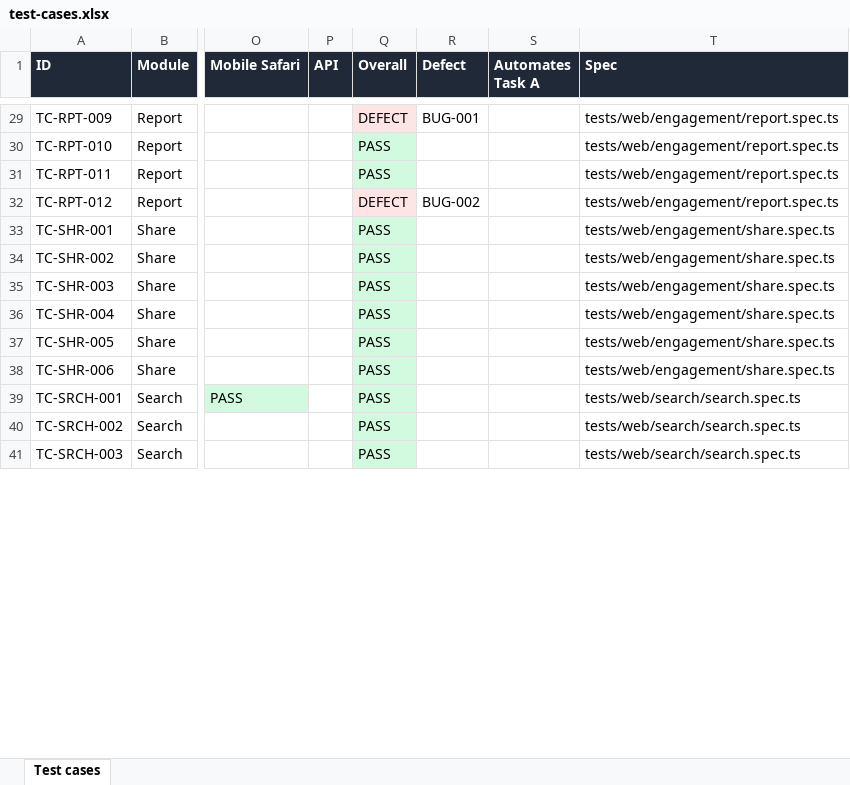
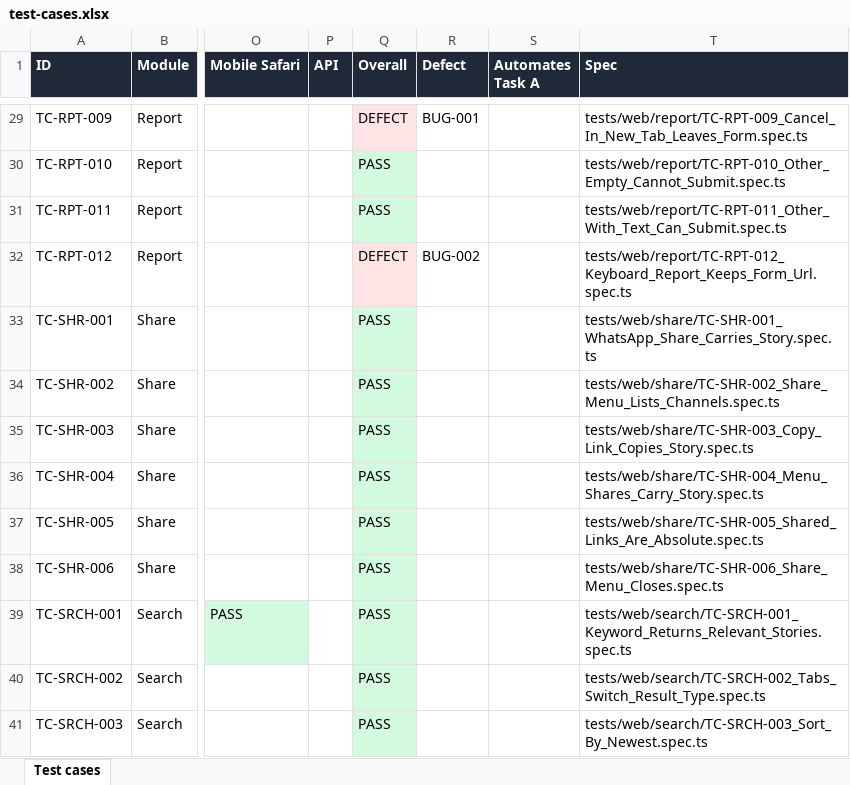
Before and after one commit to frosteve665/kumparan-qa-automation, an Excel workbook: docs/test-cases.xlsx, sheet Test cases, drawn as a sheet; only a part is shown, gaps mark what is left out; values as stored, in another font and other column widths than the file's, no borders; the diff covers the shown part only; the diff names each change by its address in the sheet, - before the commit and + after, or states it on an @@ line.

```diff
--- a/docs/test-cases.xlsx (sheet Test cases)
+++ b/docs/test-cases.xlsx (sheet Test cases)
-T29 (Spec): tests/web/engagement/report.spec.ts
+T29 (Spec): tests/web/report/TC-RPT-009_Cancel_In_New_Tab_Leaves_Form.spec.ts
-T30 (Spec): tests/web/engagement/report.spec.ts
+T30 (Spec): tests/web/report/TC-RPT-010_Other_Empty_Cannot_Submit.spec.ts
-T31 (Spec): tests/web/engagement/report.spec.ts
+T31 (Spec): tests/web/report/TC-RPT-011_Other_With_Text_Can_Submit.spec.ts
-T32 (Spec): tests/web/engagement/report.spec.ts
+T32 (Spec): tests/web/report/TC-RPT-012_Keyboard_Report_Keeps_Form_Url.spec.ts
-T33 (Spec): tests/web/engagement/share.spec.ts
+T33 (Spec): tests/web/share/TC-SHR-001_WhatsApp_Share_Carries_Story.spec.ts
-T34 (Spec): tests/web/engagement/share.spec.ts
+T34 (Spec): tests/web/share/TC-SHR-002_Share_Menu_Lists_Channels.spec.ts
-T35 (Spec): tests/web/engagement/share.spec.ts
+T35 (Spec): tests/web/share/TC-SHR-003_Copy_Link_Copies_Story.spec.ts
-T36 (Spec): tests/web/engagement/share.spec.ts
+T36 (Spec): tests/web/share/TC-SHR-004_Menu_Shares_Carry_Story.spec.ts
-T37 (Spec): tests/web/engagement/share.spec.ts
+T37 (Spec): tests/web/share/TC-SHR-005_Shared_Links_Are_Absolute.spec.ts
-T38 (Spec): tests/web/engagement/share.spec.ts
+T38 (Spec): tests/web/share/TC-SHR-006_Share_Menu_Closes.spec.ts
-T39 (Spec): tests/web/search/search.spec.ts
+T39 (Spec): tests/web/search/TC-SRCH-001_Keyword_Returns_Relevant_Stories.spec.ts
-T40 (Spec): tests/web/search/search.spec.ts
+T40 (Spec): tests/web/search/TC-SRCH-002_Tabs_Switch_Result_Type.spec.ts
-T41 (Spec): tests/web/search/search.spec.ts
+T41 (Spec): tests/web/search/TC-SRCH-003_Sort_By_Newest.spec.ts
```
Also changed, not shown: 40 edited cells elsewhere in this sheet.
